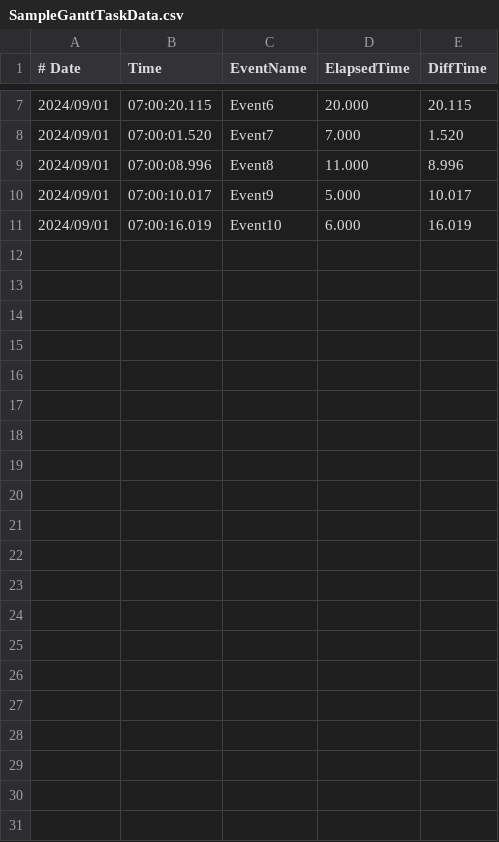
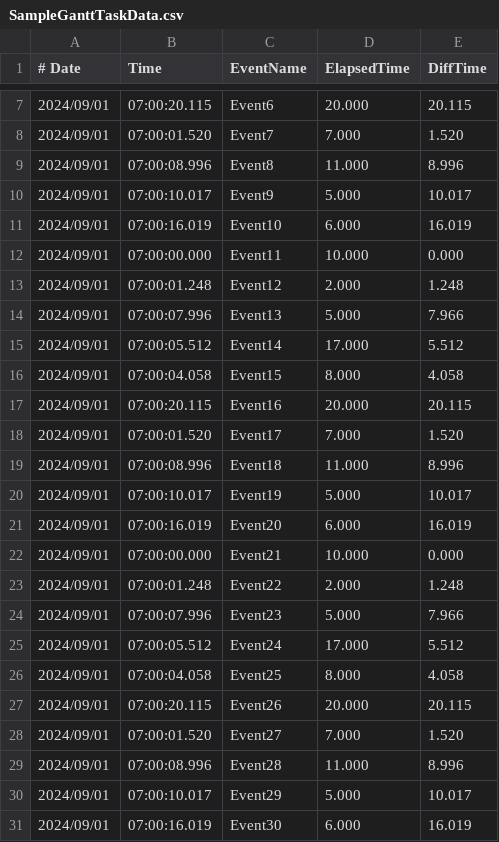
Before and after one commit to 56suke/toy-box, a CSV file: Plotter/Features/GanttChartPloter/SampleGanttTaskData.csv, drawn as a sheet; only a part is shown, gaps mark what is left out.

```diff
--- a/Plotter/Features/GanttChartPloter/SampleGanttTaskData.csv
+++ b/Plotter/Features/GanttChartPloter/SampleGanttTaskData.csv
@@ -11 +11,21 @@
 2024/09/01,07:00:16.019,Event10,6.000,16.019
+2024/09/01,07:00:00.000,Event11,10.000,0.000
+2024/09/01,07:00:01.248,Event12,2.000,1.248
+2024/09/01,07:00:07.996,Event13,5.000,7.966
+2024/09/01,07:00:05.512,Event14,17.000,5.512
+2024/09/01,07:00:04.058,Event15,8.000,4.058
+2024/09/01,07:00:20.115,Event16,20.000,20.115
+2024/09/01,07:00:01.520,Event17,7.000,1.520
+2024/09/01,07:00:08.996,Event18,11.000,8.996
+2024/09/01,07:00:10.017,Event19,5.000,10.017
+2024/09/01,07:00:16.019,Event20,6.000,16.019
+2024/09/01,07:00:00.000,Event21,10.000,0.000
+2024/09/01,07:00:01.248,Event22,2.000,1.248
+2024/09/01,07:00:07.996,Event23,5.000,7.966
+2024/09/01,07:00:05.512,Event24,17.000,5.512
+2024/09/01,07:00:04.058,Event25,8.000,4.058
+2024/09/01,07:00:20.115,Event26,20.000,20.115
+2024/09/01,07:00:01.520,Event27,7.000,1.520
+2024/09/01,07:00:08.996,Event28,11.000,8.996
+2024/09/01,07:00:10.017,Event29,5.000,10.017
+2024/09/01,07:00:16.019,Event30,6.000,16.019
```
Also changed, not shown: 2 other files.
